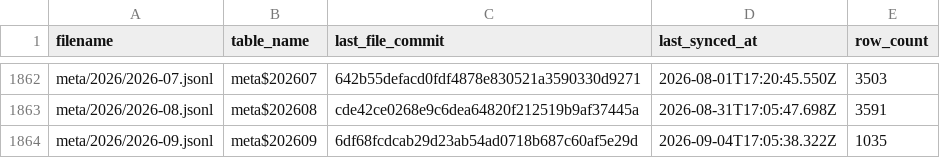
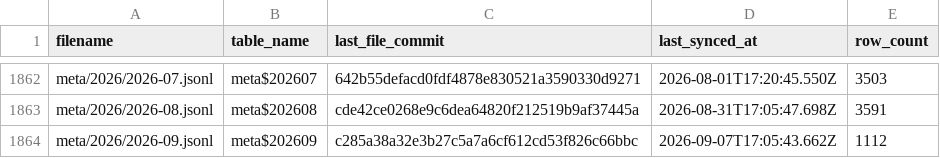
Before and after one commit to dtinth/openlawdata-bigquery, a CSV file: state.csv, drawn as a sheet; only a part is shown, gaps mark what is left out.

Commit message:
Update state.csv

```diff
--- a/state.csv
+++ b/state.csv
@@ -1863,2 +1863,2 @@ meta/2026/2026-07.jsonl,meta$202607,642b55defacd0fdf4878e830521a3590330d9271,202
 meta/2026/2026-08.jsonl,meta$202608,cde42ce0268e9c6dea64820f212519b9af37445a,2026-08-31T17:05:47.698Z,3591
-meta/2026/2026-09.jsonl,meta$202609,6df68fcdcab29d23ab54ad0718b687c60af5e29d,2026-09-04T17:05:38.322Z,1035
+meta/2026/2026-09.jsonl,meta$202609,c285a38a32e3b27c5a7a6cf612cd53f826c66bbc,2026-09-07T17:05:43.662Z,1112
```
